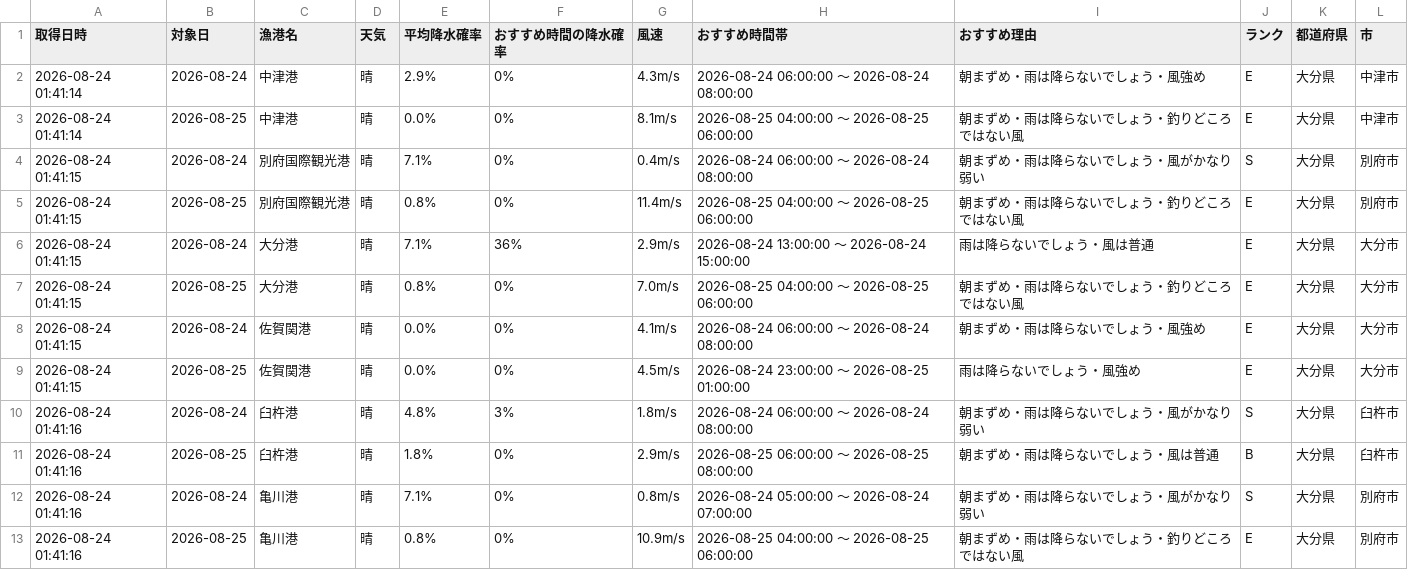
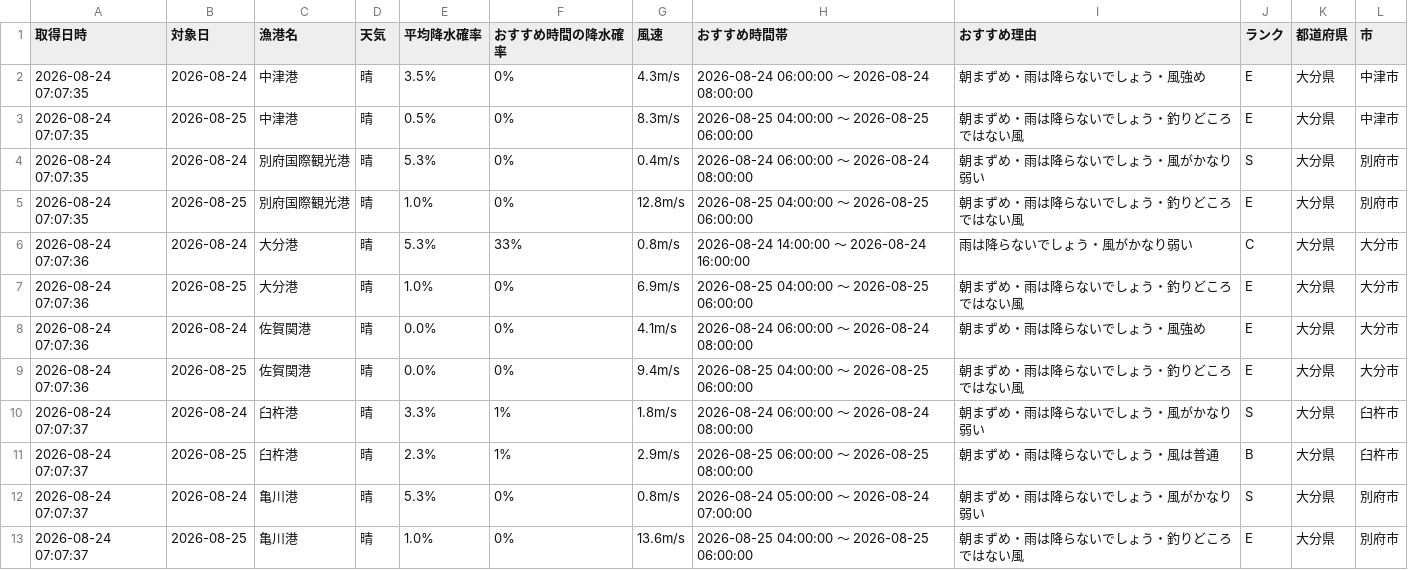
Before and after one commit to Naoya-ya-man/oita-fishing-dashboard, a CSV file: fishing_weather.csv, drawn as a sheet.

```diff
--- a/fishing_weather.csv
+++ b/fishing_weather.csv
@@ -1,13 +1,13 @@
 取得日時,対象日,漁港名,天気,平均降水確率,おすすめ時間の降水確率,風速,おすすめ時間帯,おすすめ理由,ランク,都道府県,市
-2026-08-24 01:41:14,2026-08-24,中津港,晴,2.9%,0%,4.3m/s,2026-08-24 06:00:00 ～ 2026-08-24 08:00:00,朝まずめ・雨は降らないでしょう・風強め,E,大分県,中津市
-2026-08-24 01:41:14,2026-08-25,中津港,晴,0.0%,0%,8.1m/s,2026-08-25 04:00:00 ～ 2026-08-25 06:00:00,朝まずめ・雨は降らないでしょう・釣りどころではない風,E,大分県,中津市
-2026-08-24 01:41:15,2026-08-24,別府国際観光港,晴,7.1%,0%,0.4m/s,2026-08-24 06:00:00 ～ 2026-08-24 08:00:00,朝まずめ・雨は降らないでしょう・風がかなり弱い,S,大分県,別府市
-2026-08-24 01:41:15,2026-08-25,別府国際観光港,晴,0.8%,0%,11.4m/s,2026-08-25 04:00:00 ～ 2026-08-25 06:00:00,朝まずめ・雨は降らないでしょう・釣りどころではない風,E,大分県,別府市
-2026-08-24 01:41:15,2026-08-24,大分港,晴,7.1%,36%,2.9m/s,2026-08-24 13:00:00 ～ 2026-08-24 15:00:00,雨は降らないでしょう・風は普通,E,大分県,大分市
-2026-08-24 01:41:15,2026-08-25,大分港,晴,0.8%,0%,7.0m/s,2026-08-25 04:00:00 ～ 2026-08-25 06:00:00,朝まずめ・雨は降らないでしょう・釣りどころではない風,E,大分県,大分市
-2026-08-24 01:41:15,2026-08-24,佐賀関港,晴,0.0%,0%,4.1m/s,2026-08-24 06:00:00 ～ 2026-08-24 08:00:00,朝まずめ・雨は降らないでしょう・風強め,E,大分県,大分市
-2026-08-24 01:41:15,2026-08-25,佐賀関港,晴,0.0%,0%,4.5m/s,2026-08-24 23:00:00 ～ 2026-08-25 01:00:00,雨は降らないでしょう・風強め,E,大分県,大分市
-2026-08-24 01:41:16,2026-08-24,臼杵港,晴,4.8%,3%,1.8m/s,2026-08-24 06:00:00 ～ 2026-08-24 08:00:00,朝まずめ・雨は降らないでしょう・風がかなり弱い,S,大分県,臼杵市
-2026-08-24 01:41:16,2026-08-25,臼杵港,晴,1.8%,0%,2.9m/s,2026-08-25 06:00:00 ～ 2026-08-25 08:00:00,朝まずめ・雨は降らないでしょう・風は普通,B,大分県,臼杵市
-2026-08-24 01:41:16,2026-08-24,亀川港,晴,7.1%,0%,0.8m/s,2026-08-24 05:00:00 ～ 2026-08-24 07:00:00,朝まずめ・雨は降らないでしょう・風がかなり弱い,S,大分県,別府市
-2026-08-24 01:41:16,2026-08-25,亀川港,晴,0.8%,0%,10.9m/s,2026-08-25 04:00:00 ～ 2026-08-25 06:00:00,朝まずめ・雨は降らないでしょう・釣りどころではない風,E,大分県,別府市
+2026-08-24 07:07:35,2026-08-24,中津港,晴,3.5%,0%,4.3m/s,2026-08-24 06:00:00 ～ 2026-08-24 08:00:00,朝まずめ・雨は降らないでしょう・風強め,E,大分県,中津市
+2026-08-24 07:07:35,2026-08-25,中津港,晴,0.5%,0%,8.3m/s,2026-08-25 04:00:00 ～ 2026-08-25 06:00:00,朝まずめ・雨は降らないでしょう・釣りどころではない風,E,大分県,中津市
+2026-08-24 07:07:35,2026-08-24,別府国際観光港,晴,5.3%,0%,0.4m/s,2026-08-24 06:00:00 ～ 2026-08-24 08:00:00,朝まずめ・雨は降らないでしょう・風がかなり弱い,S,大分県,別府市
+2026-08-24 07:07:35,2026-08-25,別府国際観光港,晴,1.0%,0%,12.8m/s,2026-08-25 04:00:00 ～ 2026-08-25 06:00:00,朝まずめ・雨は降らないでしょう・釣りどころではない風,E,大分県,別府市
+2026-08-24 07:07:36,2026-08-24,大分港,晴,5.3%,33%,0.8m/s,2026-08-24 14:00:00 ～ 2026-08-24 16:00:00,雨は降らないでしょう・風がかなり弱い,C,大分県,大分市
+2026-08-24 07:07:36,2026-08-25,大分港,晴,1.0%,0%,6.9m/s,2026-08-25 04:00:00 ～ 2026-08-25 06:00:00,朝まずめ・雨は降らないでしょう・釣りどころではない風,E,大分県,大分市
+2026-08-24 07:07:36,2026-08-24,佐賀関港,晴,0.0%,0%,4.1m/s,2026-08-24 06:00:00 ～ 2026-08-24 08:00:00,朝まずめ・雨は降らないでしょう・風強め,E,大分県,大分市
+2026-08-24 07:07:36,2026-08-25,佐賀関港,晴,0.0%,0%,9.4m/s,2026-08-25 04:00:00 ～ 2026-08-25 06:00:00,朝まずめ・雨は降らないでしょう・釣りどころではない風,E,大分県,大分市
+2026-08-24 07:07:37,2026-08-24,臼杵港,晴,3.3%,1%,1.8m/s,2026-08-24 06:00:00 ～ 2026-08-24 08:00:00,朝まずめ・雨は降らないでしょう・風がかなり弱い,S,大分県,臼杵市
+2026-08-24 07:07:37,2026-08-25,臼杵港,晴,2.3%,1%,2.9m/s,2026-08-25 06:00:00 ～ 2026-08-25 08:00:00,朝まずめ・雨は降らないでしょう・風は普通,B,大分県,臼杵市
+2026-08-24 07:07:37,2026-08-24,亀川港,晴,5.3%,0%,0.8m/s,2026-08-24 05:00:00 ～ 2026-08-24 07:00:00,朝まずめ・雨は降らないでしょう・風がかなり弱い,S,大分県,別府市
+2026-08-24 07:07:37,2026-08-25,亀川港,晴,1.0%,0%,13.6m/s,2026-08-25 04:00:00 ～ 2026-08-25 06:00:00,朝まずめ・雨は降らないでしょう・釣りどころではない風,E,大分県,別府市
```
